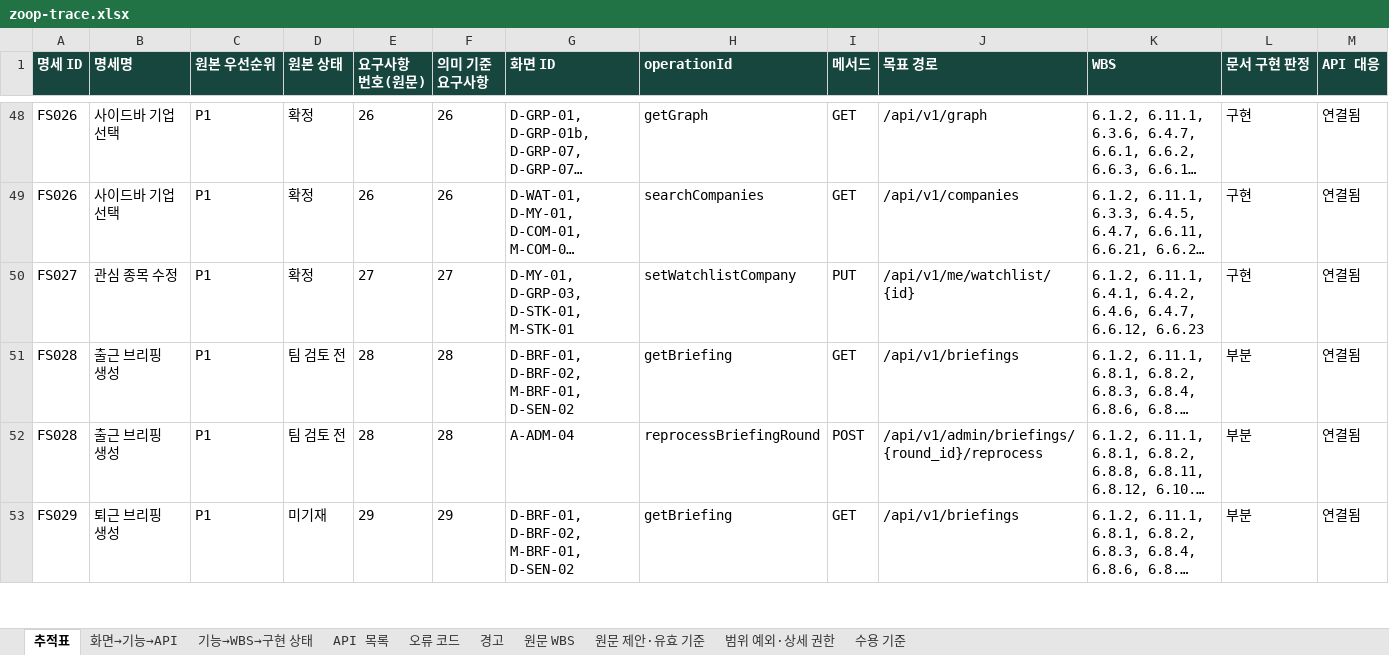
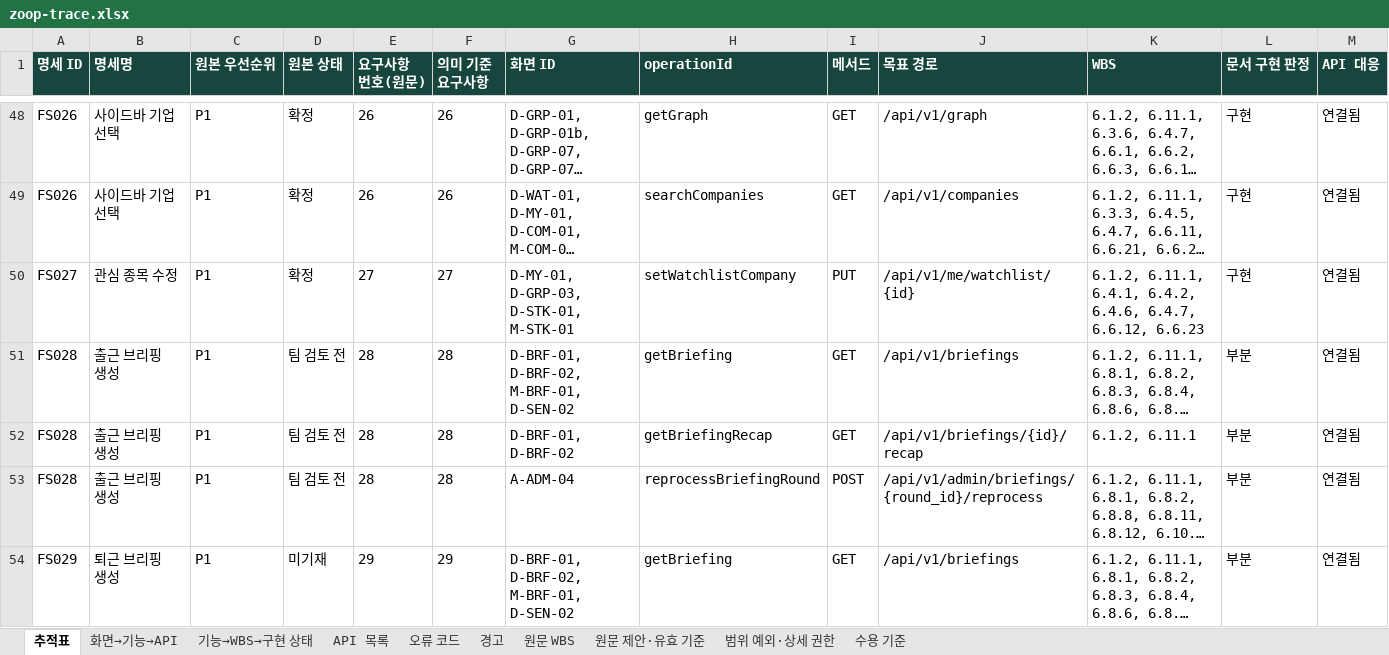
Before and after one commit to Donbug/zoop, an Excel workbook: docs/system/out/zoop-trace.xlsx, sheet 추적표, drawn as a sheet; only a part is shown, gaps mark what is left out; long unchanged cells end in …; values as stored, in another font and other column widths than the file's, no borders; rows hold the shown columns only; the diff covers the shown part only; the diff names each change by its address in the sheet, - before the commit and + after, or states it on an @@ line.

```diff
--- a/docs/system/out/zoop-trace.xlsx (sheet 추적표)
+++ b/docs/system/out/zoop-trace.xlsx (sheet 추적표)
+row 52: FS028 | 출근 브리핑 생성 | P1 | 팀 검토 전 | 28 | 28 | D-BRF-01, D-BRF-02 | getBriefingRecap | GET | /api/v1/briefings/{id}/recap | 6.1.2, 6.11.1 | 부분 | 연결됨
```
Also changed, not shown: 7 added rows elsewhere in this sheet, sheet 화면→기능→API, sheet API 목록, sheet 경고, 27 other files.
